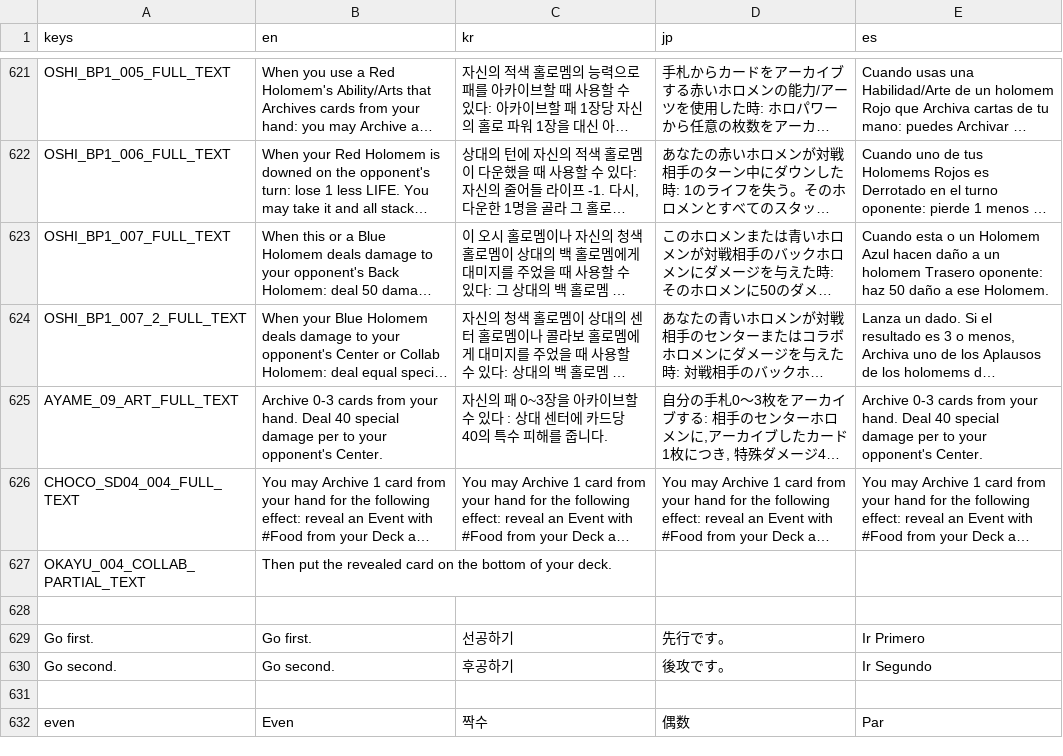
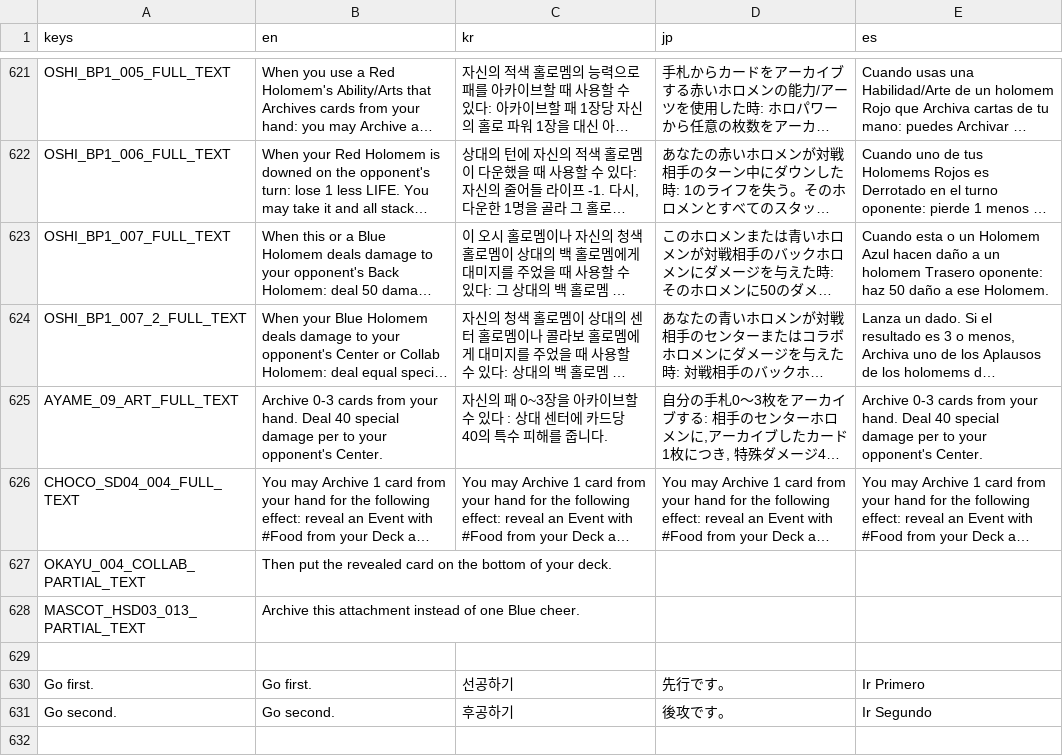
Before and after one commit to daniel-k-taylor/holocardclient, a CSV file: assets/loc/translations.csv, drawn as a sheet; only a part is shown, gaps mark what is left out; the shorter side is filled out with more unchanged rows; long unchanged cells end in …; the diff names each change by its address in the sheet, - before the commit and + after, or states it on an @@ line.

```diff
--- a/assets/loc/translations.csv
+++ b/assets/loc/translations.csv
+row 628: MASCOT_HSD03_013_PARTIAL_TEXT | Archive this attachment instead of one Blue cheer.
```
Also changed, not shown: 20 other files.
